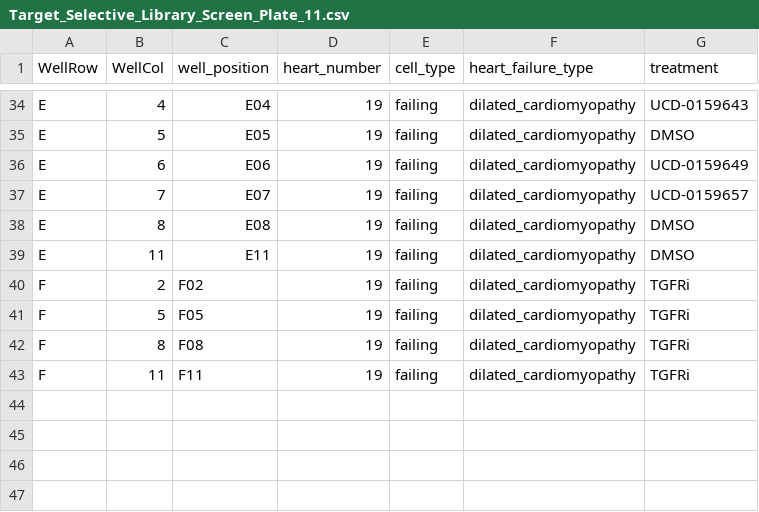
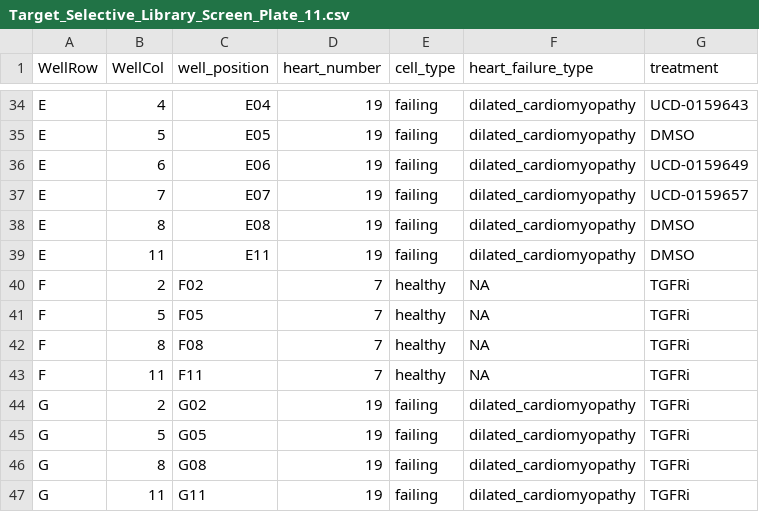
Before and after one commit to WayScience/targeted_fibrosis_drug_screen, a CSV file: metadata/Target_Selective_Library_Screen_Plate_11.csv, drawn as a sheet; only a part is shown, gaps mark what is left out.

Commit message:
add healthy TGFRi per review

```diff
--- a/metadata/Target_Selective_Library_Screen_Plate_11.csv
+++ b/metadata/Target_Selective_Library_Screen_Plate_11.csv
@@ -39,5 +39,9 @@ E,8,E08,19,failing,dilated_cardiomyopathy,DMSO
 E,11,E11,19,failing,dilated_cardiomyopathy,DMSO
-F,2,F02,19,failing,dilated_cardiomyopathy,TGFRi
-F,5,F05,19,failing,dilated_cardiomyopathy,TGFRi
-F,8,F08,19,failing,dilated_cardiomyopathy,TGFRi
-F,11,F11,19,failing,dilated_cardiomyopathy,TGFRi
+F,2,F02,7,healthy,NA,TGFRi
+F,5,F05,7,healthy,NA,TGFRi
+F,8,F08,7,healthy,NA,TGFRi
+F,11,F11,7,healthy,NA,TGFRi
+G,2,G02,19,failing,dilated_cardiomyopathy,TGFRi
+G,5,G05,19,failing,dilated_cardiomyopathy,TGFRi
+G,8,G08,19,failing,dilated_cardiomyopathy,TGFRi
+G,11,G11,19,failing,dilated_cardiomyopathy,TGFRi
```
Also changed, not shown: 2 other files.
